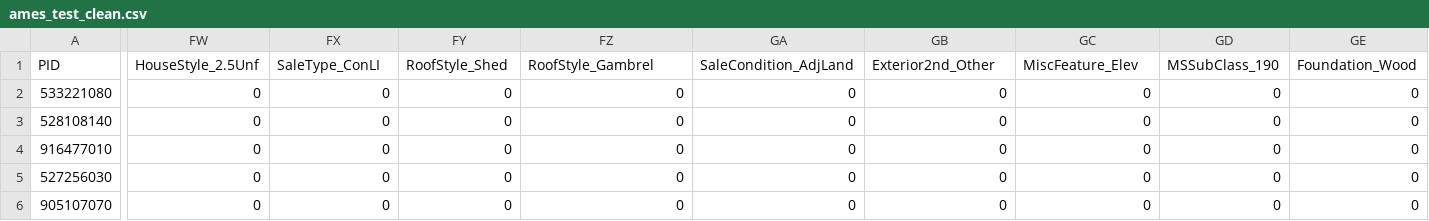
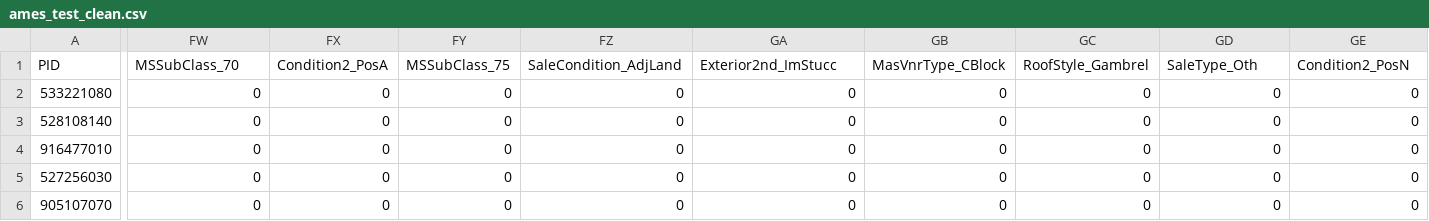
Before and after one commit to rajesvariparasa/ml-processing-pipeline-for-predicting-houseprices, a CSV file: OpenData/ames_test_clean.csv, drawn as a sheet; only a part is shown, gaps mark what is left out; the diff covers the shown part only; the diff names each change by its address in the sheet, - before the commit and + after, or states it on an @@ line.

```diff
--- a/OpenData/ames_test_clean.csv
+++ b/OpenData/ames_test_clean.csv
-FW1: HouseStyle_2.5Unf
+FW1: MSSubClass_70
-FX1: SaleType_ConLI
+FX1: Condition2_PosA
-FY1: RoofStyle_Shed
+FY1: MSSubClass_75
-FZ1: RoofStyle_Gambrel
+FZ1: SaleCondition_AdjLand
-GA1: SaleCondition_AdjLand
+GA1: Exterior2nd_ImStucc
-GB1: Exterior2nd_Other
+GB1: MasVnrType_CBlock
-GC1: MiscFeature_Elev
+GC1: RoofStyle_Gambrel
-GD1: MSSubClass_190
+GD1: SaleType_Oth
-GE1: Foundation_Wood
+GE1: Condition2_PosN
```
Also changed, not shown: 14 edited cells elsewhere in this file, 1 other file.
